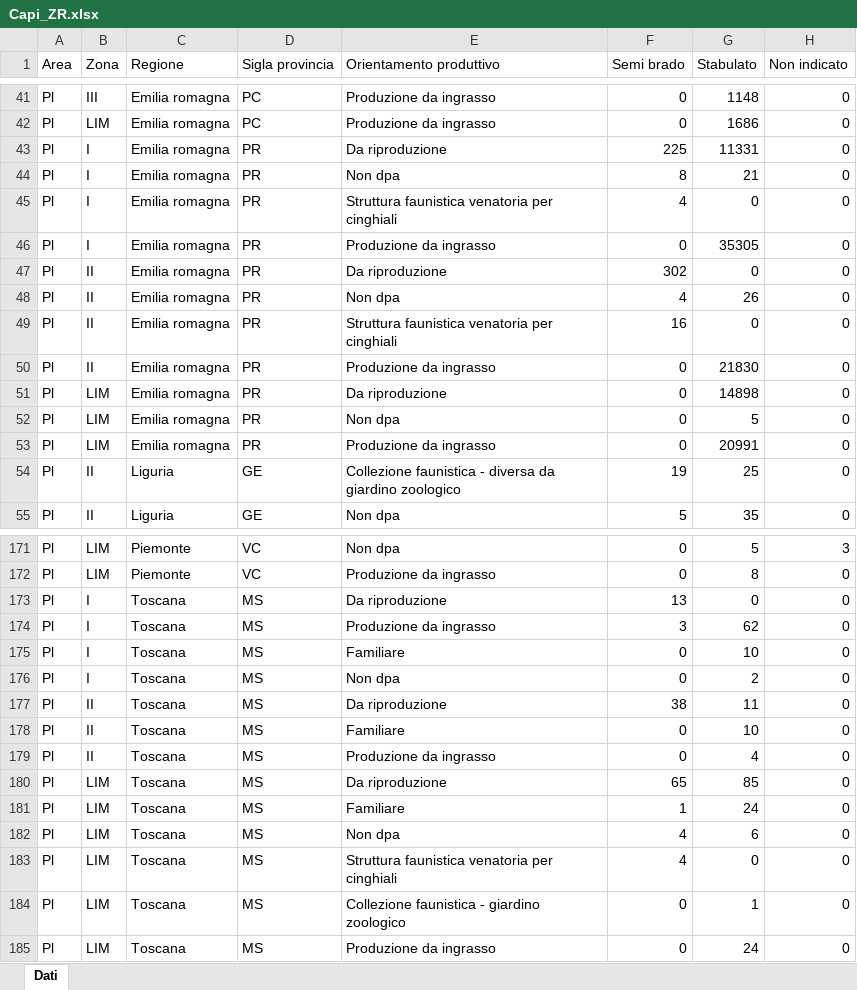
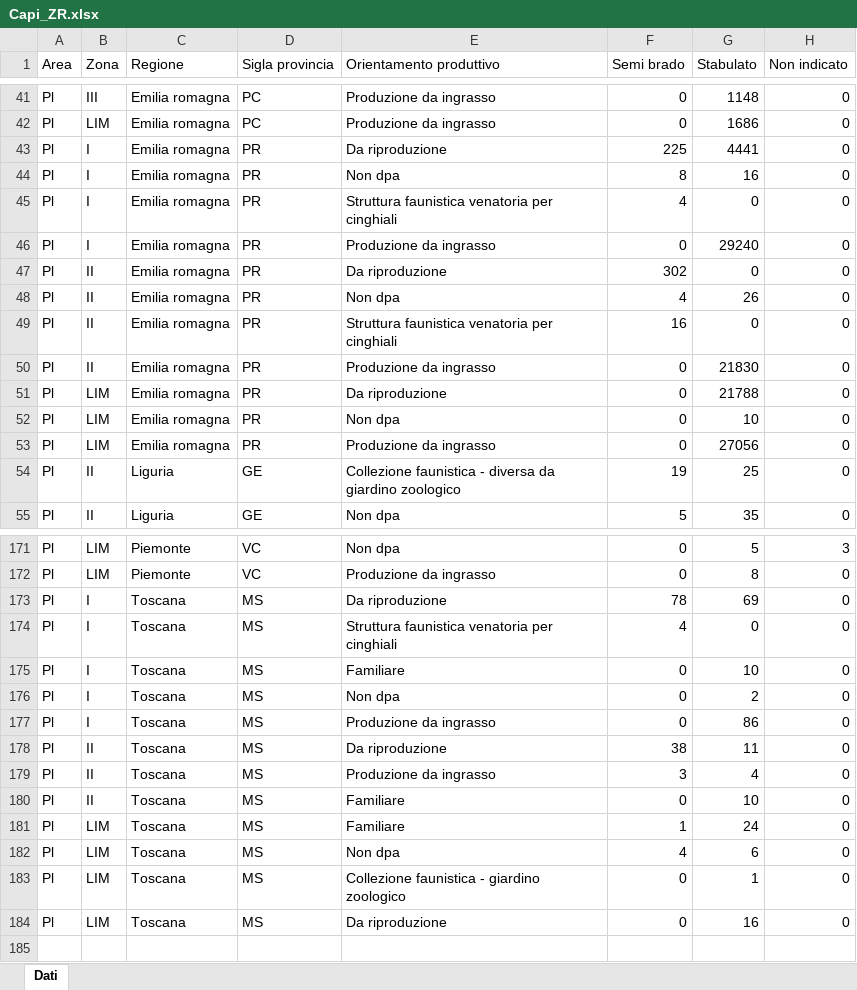
Before and after one commit to IZSAM-StatGIS/ReportPSA, an Excel workbook: Download/Capi_ZR.xlsx, sheet Dati, drawn as a sheet; only a part is shown, gaps mark what is left out; values as stored, in another font and other column widths than the file's, no borders; removed rows and columns are numbered as before the commit, all else as after; the diff covers the shown part only; the diff names each change by its address in the sheet, - before the commit and + after, or states it on an @@ line.

```diff
--- a/Download/Capi_ZR.xlsx (sheet Dati)
+++ b/Download/Capi_ZR.xlsx (sheet Dati)
-G43 (Stabulato): 11331
+G43 (Stabulato): 4441
-G44 (Stabulato): 21
+G44 (Stabulato): 16
-G46 (Stabulato): 35305
+G46 (Stabulato): 29240
-G51 (Stabulato): 14898
+G51 (Stabulato): 21788
-G52 (Stabulato): 5
+G52 (Stabulato): 10
-G53 (Stabulato): 20991
+G53 (Stabulato): 27056
-F173 (Semi brado): 13
+F173 (Semi brado): 78
-G173 (Stabulato): 0
+G173 (Stabulato): 69
-E174 (Orientamento produttivo): Produzione da ingrasso
+E174 (Orientamento produttivo): Struttura faunistica venatoria per cinghiali
-F174 (Semi brado): 3
+F174 (Semi brado): 4
-G174 (Stabulato): 62
+G174 (Stabulato): 0
+row 177: Pl | I | Toscana | MS | Produzione da ingrasso | 0 | 86 | 0
+row 179: Pl | II | Toscana | MS | Produzione da ingrasso | 3 | 4 | 0
-row 179: Pl | II | Toscana | MS | Produzione da ingrasso | 0 | 4 | 0
-row 180: Pl | LIM | Toscana | MS | Da riproduzione | 65 | 85 | 0
-row 183: Pl | LIM | Toscana | MS | Struttura faunistica venatoria per cinghiali | 4 | 0 | 0
-E184 (Orientamento produttivo): Produzione da ingrasso
+E184 (Orientamento produttivo): Da riproduzione
-G184 (Stabulato): 24
+G184 (Stabulato): 16
```
Also changed, not shown: 2 edited cells elsewhere in this sheet, Download/Allevamenti_ZR.xlsx, Download/CasiControlli_ZR.xlsx, 33 other files.
